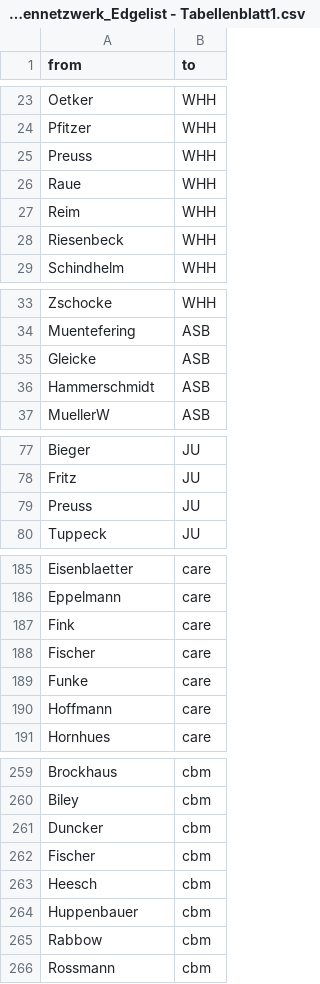
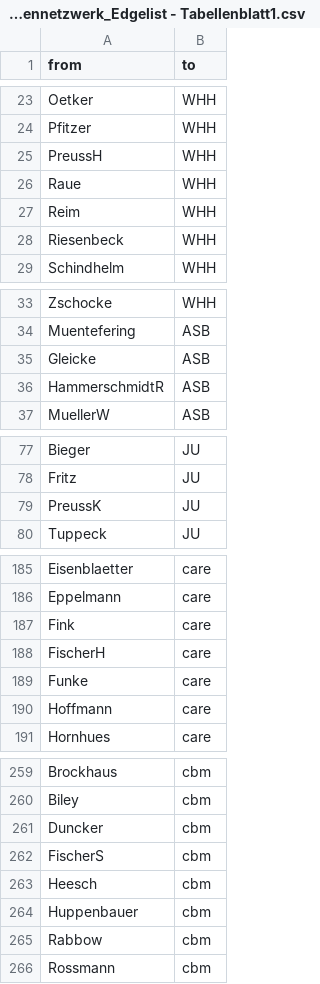
Before and after one commit to hdm-sw184/Die-magische-Sieben, a CSV file: 226305_Projekt_WashNetzwerk_Personennetzwerk_Edgelist - Tabellenblatt1.csv, drawn as a sheet; only a part is shown, gaps mark what is left out; the diff covers the shown part only.

Commit message:
Update 226305_Projekt_WashNetzwerk_Personennetzwerk_Edgelist - Tabellenblatt1.csv

```diff
--- a/226305_Projekt_WashNetzwerk_Personennetzwerk_Edgelist - Tabellenblatt1.csv
+++ b/226305_Projekt_WashNetzwerk_Personennetzwerk_Edgelist - Tabellenblatt1.csv
@@ -24,3 +24,3 @@ Oetker,WHH
 Pfitzer,WHH
-Preuss,WHH
+PreussH,WHH
 Raue,WHH
@@ -35,3 +35,3 @@ Muentefering,ASB
 Gleicke,ASB
-Hammerschmidt,ASB
+HammerschmidtR,ASB
 MuellerW,ASB
@@ -78,3 +78,3 @@ Bieger,JU
 Fritz,JU
-Preuss,JU
+PreussK,JU
 Tuppeck,JU
@@ -187,3 +187,3 @@ Eppelmann,care
 Fink,care
-Fischer,care
+FischerH,care
 Funke,care
@@ -261,3 +261,3 @@ Biley,cbm
 Duncker,cbm
-Fischer,cbm
+FischerS,cbm
 Heesch,cbm
```
Also changed, not shown: 1 edited cell elsewhere in this file.
